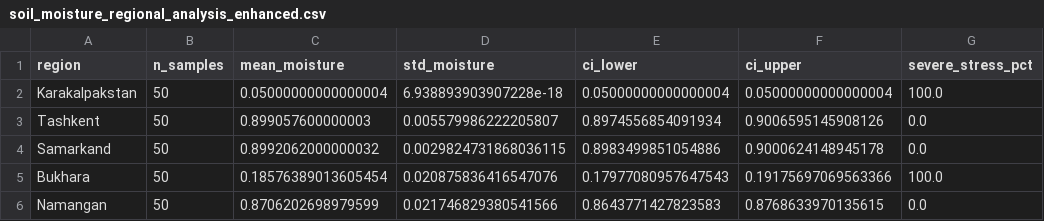
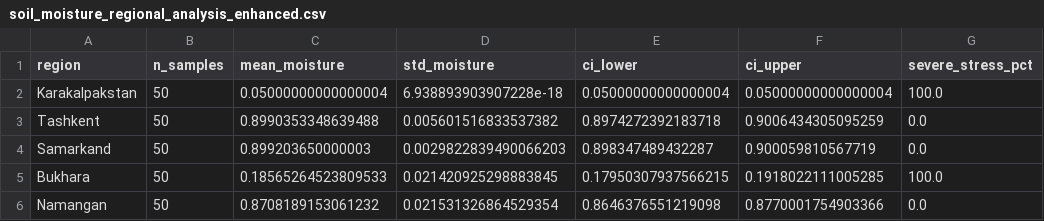
Before and after one commit to tim7en/alphaearth, a CSV file: alphaearth-uz/alphaearth-uz/tables/soil_moisture_regional_analysis_enhanced.csv, drawn as a sheet; only a part is shown; the diff names each change by its address in the sheet, - before the commit and + after, or states it on an @@ line.

```diff
--- a/alphaearth-uz/alphaearth-uz/tables/soil_moisture_regional_analysis_enhanced.csv
+++ b/alphaearth-uz/alphaearth-uz/tables/soil_moisture_regional_analysis_enhanced.csv
-C3 (mean_moisture): 0.899057600000003
+C3 (mean_moisture): 0.8990353348639488
-D3 (std_moisture): 0.005579986222205807
+D3 (std_moisture): 0.005601516833537382
-E3 (ci_lower): 0.8974556854091934
+E3 (ci_lower): 0.8974272392183718
-F3 (ci_upper): 0.9006595145908126
+F3 (ci_upper): 0.9006434305095259
-C4 (mean_moisture): 0.8992062000000032
+C4 (mean_moisture): 0.899203650000003
-D4 (std_moisture): 0.0029824731868036115
+D4 (std_moisture): 0.0029822839490066203
-E4 (ci_lower): 0.8983499851054886
+E4 (ci_lower): 0.898347489432287
-F4 (ci_upper): 0.9000624148945178
+F4 (ci_upper): 0.900059810567719
-C5 (mean_moisture): 0.18576389013605454
+C5 (mean_moisture): 0.18565264523809533
-D5 (std_moisture): 0.020875836416547076
+D5 (std_moisture): 0.021420925298883845
-E5 (ci_lower): 0.17977080957647543
+E5 (ci_lower): 0.17950307937566215
-F5 (ci_upper): 0.19175697069563366
+F5 (ci_upper): 0.1918022111005285
-C6 (mean_moisture): 0.8706202698979599
+C6 (mean_moisture): 0.8708189153061232
-D6 (std_moisture): 0.021746829380541566
+D6 (std_moisture): 0.021531326864529354
-E6 (ci_lower): 0.8643771427823583
+E6 (ci_lower): 0.8646376551219098
-F6 (ci_upper): 0.8768633970135615
+F6 (ci_upper): 0.8770001754903366
```
Also changed, not shown: alphaearth-uz/alphaearth-uz/tables/soil_moisture_feature_importance.csv, alphaearth-uz/alphaearth-uz/tables/soil_moisture_high_confidence.csv, 7 other files.
